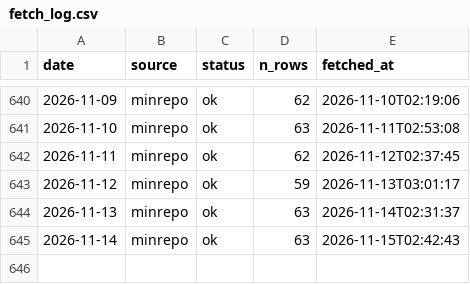
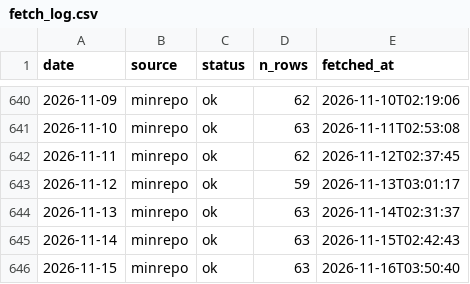
Before and after one commit to koukikoukisanosano-ai/hana-toyokawa, a CSV file: data/fetch_log.csv, drawn as a sheet; only a part is shown, gaps mark what is left out; the diff names each change by its address in the sheet, - before the commit and + after, or states it on an @@ line.

```diff
--- a/data/fetch_log.csv
+++ b/data/fetch_log.csv
+row 646: 2026-11-15 | minrepo | ok | 63 | 2026-11-16T03:50:40
```
Also changed, not shown: data/day_index.csv, data/hall_days.csv, 6 other files.
